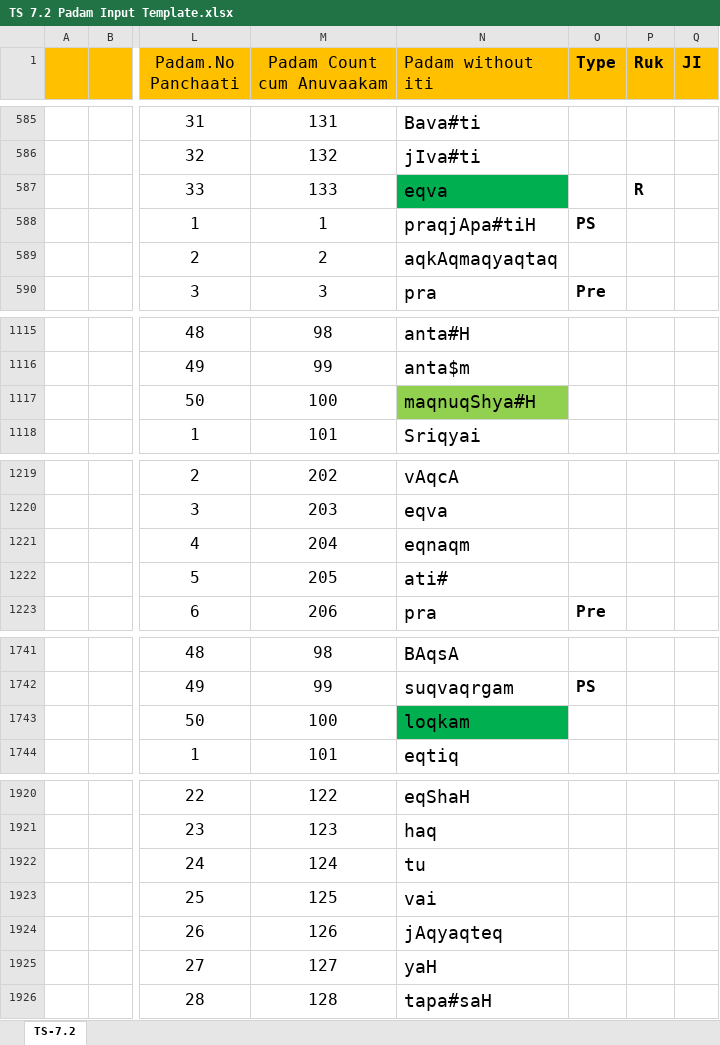
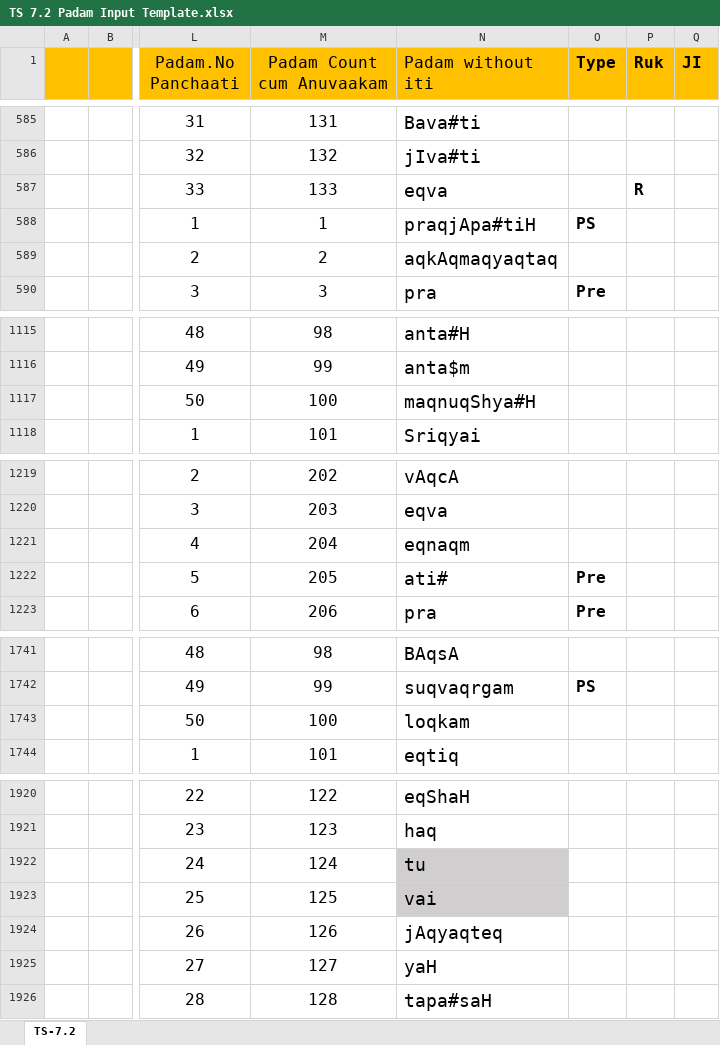
Before and after one commit to KYVeda/texts, an Excel workbook: TS Jatai Working/Padam Input Templates/TS 7.2 Padam Input Template.xlsx, sheet TS-7.2, drawn as a sheet; only a part is shown, gaps mark what is left out; values as stored, in another font and other column widths than the file's, no borders; the diff covers the shown part only; the diff names each change by its address in the sheet, - before the commit and + after, or states it on an @@ line.

```diff
--- a/TS Jatai Working/Padam Input Templates/TS 7.2 Padam Input Template.xlsx (sheet TS-7.2)
+++ b/TS Jatai Working/Padam Input Templates/TS 7.2 Padam Input Template.xlsx (sheet TS-7.2)
-N587 fill: #00B050
+N587 fill: none
-N1117 fill: #92D050
+N1117 fill: none
-O1222 (Type): (empty)
+O1222 (Type): Pre
-N1743 fill: #00B050
+N1743 fill: none
-N1922:N1923 fill: none
+N1922:N1923 fill: #D0CECE
```
Also changed, not shown: 5 edited cells and cell formats elsewhere in this sheet, TS Jatai Working/Padam Input Templates/TS 6.5 Padam Input Template.xlsx, 13 other files.
